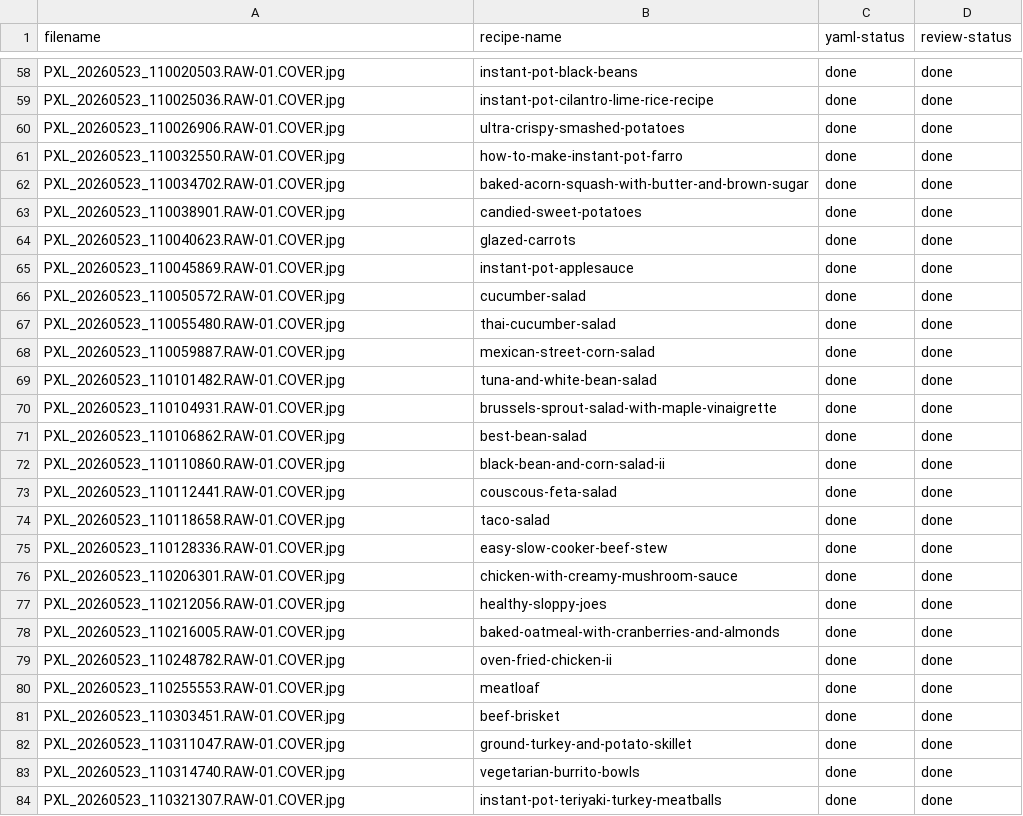
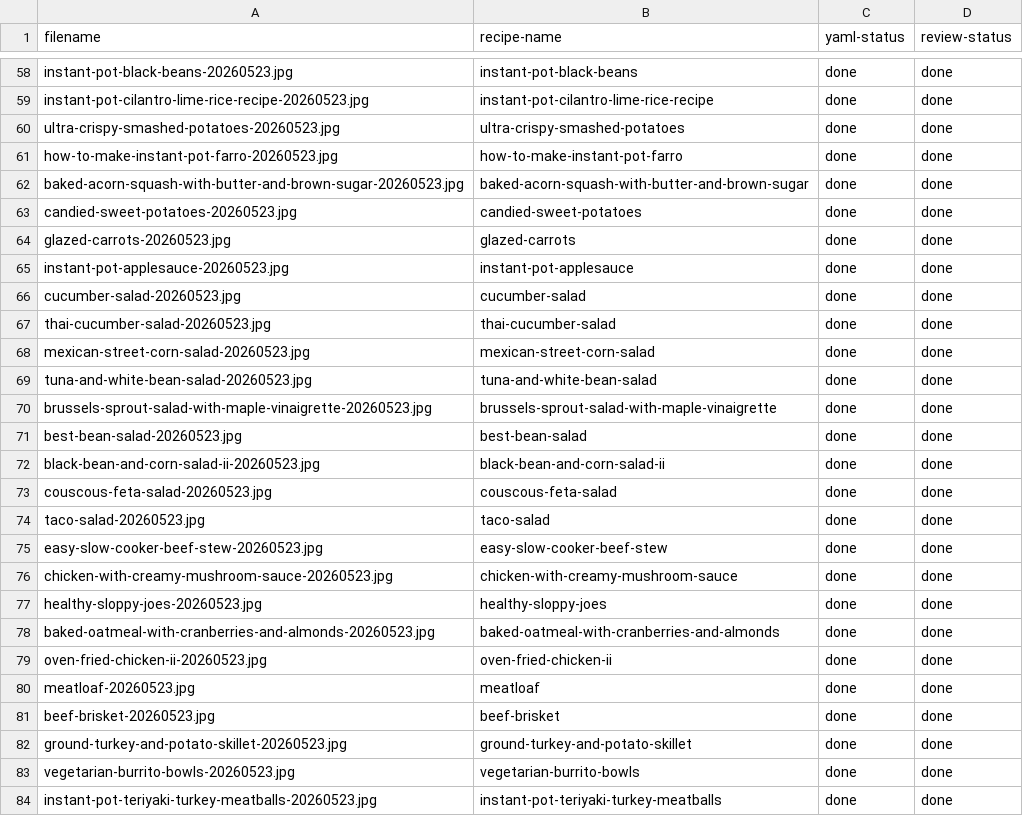
Before and after one commit to cory-wc/reciperepo, a CSV file: originals/recipe_image_tracking.csv, drawn as a sheet; only a part is shown, gaps mark what is left out; the diff covers the shown part only.

```diff
--- a/originals/recipe_image_tracking.csv
+++ b/originals/recipe_image_tracking.csv
@@ -58,27 +58,27 @@
-"PXL_20260523_110020503.RAW-01.COVER.jpg","instant-pot-black-beans","done","done"
-"PXL_20260523_110025036.RAW-01.COVER.jpg","instant-pot-cilantro-lime-rice-recipe","done","done"
-"PXL_20260523_110026906.RAW-01.COVER.jpg","ultra-crispy-smashed-potatoes","done","done"
-"PXL_20260523_110032550.RAW-01.COVER.jpg","how-to-make-instant-pot-farro","done","done"
-"PXL_20260523_110034702.RAW-01.COVER.jpg","baked-acorn-squash-with-butter-and-brown-sugar","done","done"
-"PXL_20260523_110038901.RAW-01.COVER.jpg","candied-sweet-potatoes","done","done"
-"PXL_20260523_110040623.RAW-01.COVER.jpg","glazed-carrots","done","done"
-"PXL_20260523_110045869.RAW-01.COVER.jpg","instant-pot-applesauce","done","done"
-"PXL_20260523_110050572.RAW-01.COVER.jpg","cucumber-salad","done","done"
-"PXL_20260523_110055480.RAW-01.COVER.jpg","thai-cucumber-salad","done","done"
-"PXL_20260523_110059887.RAW-01.COVER.jpg","mexican-street-corn-salad","done","done"
-"PXL_20260523_110101482.RAW-01.COVER.jpg","tuna-and-white-bean-salad","done","done"
-"PXL_20260523_110104931.RAW-01.COVER.jpg","brussels-sprout-salad-with-maple-vinaigrette","done","done"
-"PXL_20260523_110106862.RAW-01.COVER.jpg","best-bean-salad","done","done"
-"PXL_20260523_110110860.RAW-01.COVER.jpg","black-bean-and-corn-salad-ii","done","done"
-"PXL_20260523_110112441.RAW-01.COVER.jpg","couscous-feta-salad","done","done"
-"PXL_20260523_110118658.RAW-01.COVER.jpg","taco-salad","done","done"
-"PXL_20260523_110128336.RAW-01.COVER.jpg","easy-slow-cooker-beef-stew","done","done"
-"PXL_20260523_110206301.RAW-01.COVER.jpg","chicken-with-creamy-mushroom-sauce","done","done"
-"PXL_20260523_110212056.RAW-01.COVER.jpg","healthy-sloppy-joes","done","done"
-"PXL_20260523_110216005.RAW-01.COVER.jpg","baked-oatmeal-with-cranberries-and-almonds","done","done"
-"PXL_20260523_110248782.RAW-01.COVER.jpg","oven-fried-chicken-ii","done","done"
-"PXL_20260523_110255553.RAW-01.COVER.jpg","meatloaf","done","done"
-"PXL_20260523_110303451.RAW-01.COVER.jpg","beef-brisket","done","done"
-"PXL_20260523_110311047.RAW-01.COVER.jpg","ground-turkey-and-potato-skillet","done","done"
-"PXL_20260523_110314740.RAW-01.COVER.jpg","vegetarian-burrito-bowls","done","done"
-"PXL_20260523_110321307.RAW-01.COVER.jpg","instant-pot-teriyaki-turkey-meatballs","done","done"
+"instant-pot-black-beans-20260523.jpg","instant-pot-black-beans","done","done"
+"instant-pot-cilantro-lime-rice-recipe-20260523.jpg","instant-pot-cilantro-lime-rice-recipe","done","done"
+"ultra-crispy-smashed-potatoes-20260523.jpg","ultra-crispy-smashed-potatoes","done","done"
+"how-to-make-instant-pot-farro-20260523.jpg","how-to-make-instant-pot-farro","done","done"
+"baked-acorn-squash-with-butter-and-brown-sugar-20260523.jpg","baked-acorn-squash-with-butter-and-brown-sugar","done","done"
+"candied-sweet-potatoes-20260523.jpg","candied-sweet-potatoes","done","done"
+"glazed-carrots-20260523.jpg","glazed-carrots","done","done"
+"instant-pot-applesauce-20260523.jpg","instant-pot-applesauce","done","done"
+"cucumber-salad-20260523.jpg","cucumber-salad","done","done"
+"thai-cucumber-salad-20260523.jpg","thai-cucumber-salad","done","done"
+"mexican-street-corn-salad-20260523.jpg","mexican-street-corn-salad","done","done"
+"tuna-and-white-bean-salad-20260523.jpg","tuna-and-white-bean-salad","done","done"
+"brussels-sprout-salad-with-maple-vinaigrette-20260523.jpg","brussels-sprout-salad-with-maple-vinaigrette","done","done"
+"best-bean-salad-20260523.jpg","best-bean-salad","done","done"
+"black-bean-and-corn-salad-ii-20260523.jpg","black-bean-and-corn-salad-ii","done","done"
+"couscous-feta-salad-20260523.jpg","couscous-feta-salad","done","done"
+"taco-salad-20260523.jpg","taco-salad","done","done"
+"easy-slow-cooker-beef-stew-20260523.jpg","easy-slow-cooker-beef-stew","done","done"
+"chicken-with-creamy-mushroom-sauce-20260523.jpg","chicken-with-creamy-mushroom-sauce","done","done"
+"healthy-sloppy-joes-20260523.jpg","healthy-sloppy-joes","done","done"
+"baked-oatmeal-with-cranberries-and-almonds-20260523.jpg","baked-oatmeal-with-cranberries-and-almonds","done","done"
+"oven-fried-chicken-ii-20260523.jpg","oven-fried-chicken-ii","done","done"
+"meatloaf-20260523.jpg","meatloaf","done","done"
+"beef-brisket-20260523.jpg","beef-brisket","done","done"
+"ground-turkey-and-potato-skillet-20260523.jpg","ground-turkey-and-potato-skillet","done","done"
+"vegetarian-burrito-bowls-20260523.jpg","vegetarian-burrito-bowls","done","done"
+"instant-pot-teriyaki-turkey-meatballs-20260523.jpg","instant-pot-teriyaki-turkey-meatballs","done","done"
```
Also changed, not shown: 112 edited cells elsewhere in this file, recipe-master-list.csv, 1 other file.
